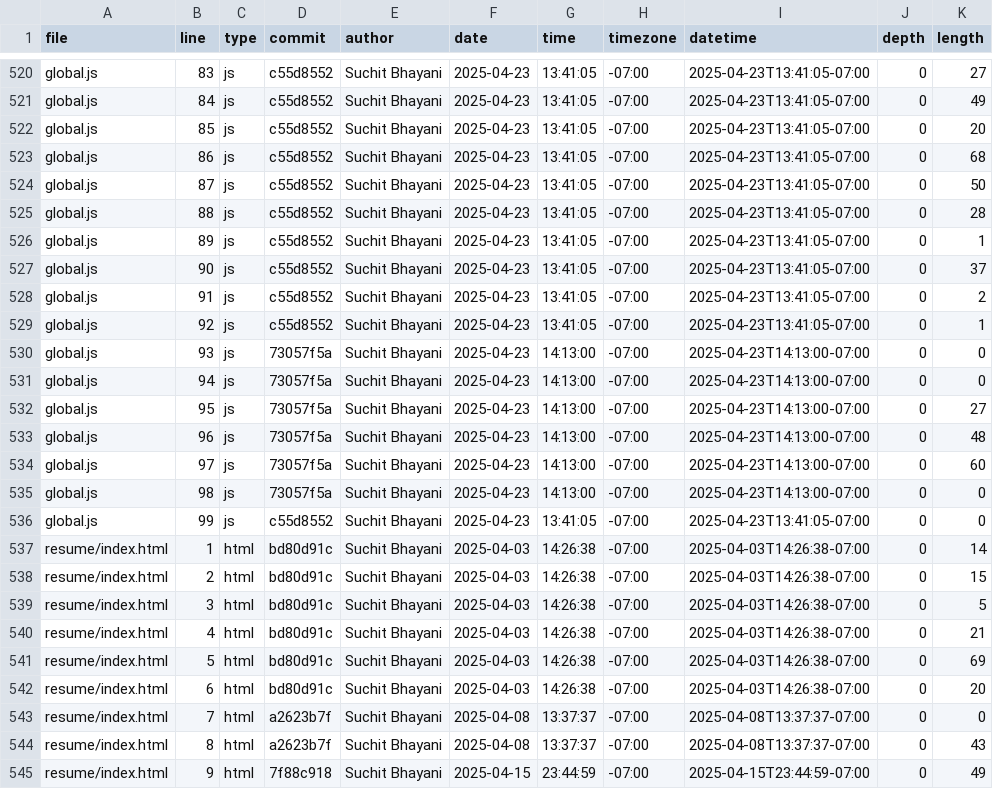
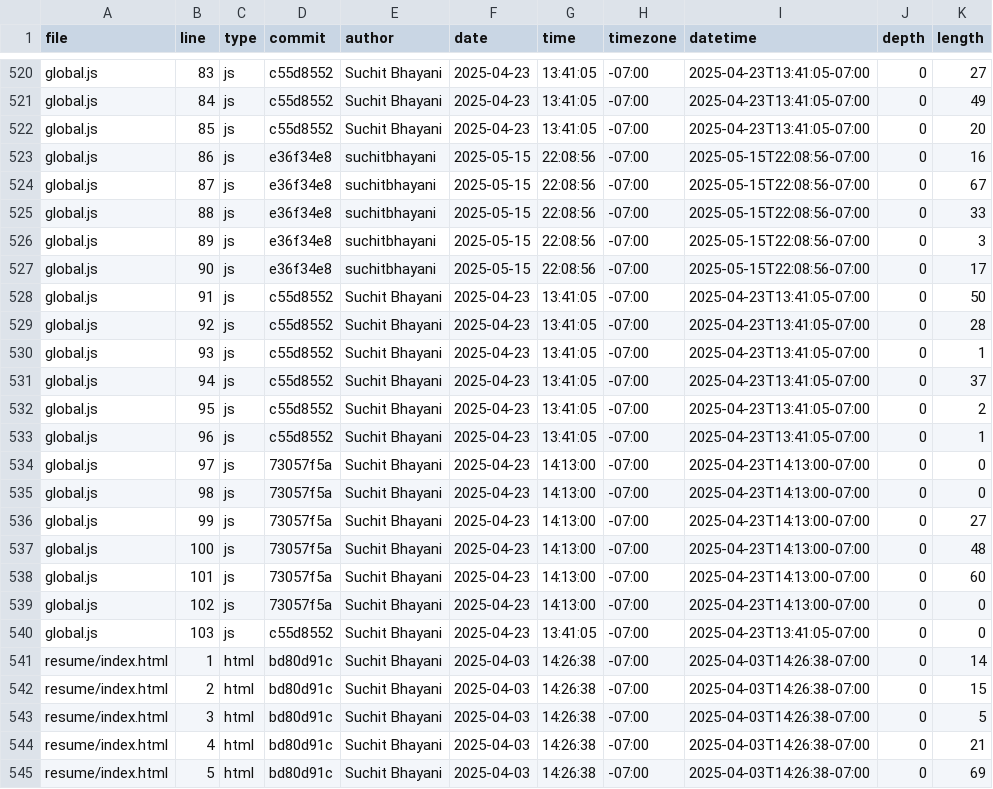
Before and after one commit to suchitbhayani/suchitbhayani.github.io, a CSV file: meta/loc.csv, drawn as a sheet; only a part is shown, gaps mark what is left out; the shorter side is filled out with more unchanged rows.

```diff
--- a/meta/loc.csv
+++ b/meta/loc.csv
@@ -522,16 +522,20 @@ global.js,84,js,c55d8552,Suchit Bhayani,2025-04-23,13:41:05,-07:00,2025-04-23T13
 global.js,85,js,c55d8552,Suchit Bhayani,2025-04-23,13:41:05,-07:00,2025-04-23T13:41:05-07:00,0,20
-global.js,86,js,c55d8552,Suchit Bhayani,2025-04-23,13:41:05,-07:00,2025-04-23T13:41:05-07:00,0,68
-global.js,87,js,c55d8552,Suchit Bhayani,2025-04-23,13:41:05,-07:00,2025-04-23T13:41:05-07:00,0,50
-global.js,88,js,c55d8552,Suchit Bhayani,2025-04-23,13:41:05,-07:00,2025-04-23T13:41:05-07:00,0,28
-global.js,89,js,c55d8552,Suchit Bhayani,2025-04-23,13:41:05,-07:00,2025-04-23T13:41:05-07:00,0,1
-global.js,90,js,c55d8552,Suchit Bhayani,2025-04-23,13:41:05,-07:00,2025-04-23T13:41:05-07:00,0,37
-global.js,91,js,c55d8552,Suchit Bhayani,2025-04-23,13:41:05,-07:00,2025-04-23T13:41:05-07:00,0,2
-global.js,92,js,c55d8552,Suchit Bhayani,2025-04-23,13:41:05,-07:00,2025-04-23T13:41:05-07:00,0,1
-global.js,93,js,73057f5a,Suchit Bhayani,2025-04-23,14:13:00,-07:00,2025-04-23T14:13:00-07:00,0,0
-global.js,94,js,73057f5a,Suchit Bhayani,2025-04-23,14:13:00,-07:00,2025-04-23T14:13:00-07:00,0,0
-global.js,95,js,73057f5a,Suchit Bhayani,2025-04-23,14:13:00,-07:00,2025-04-23T14:13:00-07:00,0,27
-global.js,96,js,73057f5a,Suchit Bhayani,2025-04-23,14:13:00,-07:00,2025-04-23T14:13:00-07:00,0,48
-global.js,97,js,73057f5a,Suchit Bhayani,2025-04-23,14:13:00,-07:00,2025-04-23T14:13:00-07:00,0,60
+global.js,86,js,e36f34e8,suchitbhayani,2025-05-15,22:08:56,-07:00,2025-05-15T22:08:56-07:00,0,16
+global.js,87,js,e36f34e8,suchitbhayani,2025-05-15,22:08:56,-07:00,2025-05-15T22:08:56-07:00,0,67
+global.js,88,js,e36f34e8,suchitbhayani,2025-05-15,22:08:56,-07:00,2025-05-15T22:08:56-07:00,0,33
+global.js,89,js,e36f34e8,suchitbhayani,2025-05-15,22:08:56,-07:00,2025-05-15T22:08:56-07:00,0,3
+global.js,90,js,e36f34e8,suchitbhayani,2025-05-15,22:08:56,-07:00,2025-05-15T22:08:56-07:00,0,17
+global.js,91,js,c55d8552,Suchit Bhayani,2025-04-23,13:41:05,-07:00,2025-04-23T13:41:05-07:00,0,50
+global.js,92,js,c55d8552,Suchit Bhayani,2025-04-23,13:41:05,-07:00,2025-04-23T13:41:05-07:00,0,28
+global.js,93,js,c55d8552,Suchit Bhayani,2025-04-23,13:41:05,-07:00,2025-04-23T13:41:05-07:00,0,1
+global.js,94,js,c55d8552,Suchit Bhayani,2025-04-23,13:41:05,-07:00,2025-04-23T13:41:05-07:00,0,37
+global.js,95,js,c55d8552,Suchit Bhayani,2025-04-23,13:41:05,-07:00,2025-04-23T13:41:05-07:00,0,2
+global.js,96,js,c55d8552,Suchit Bhayani,2025-04-23,13:41:05,-07:00,2025-04-23T13:41:05-07:00,0,1
+global.js,97,js,73057f5a,Suchit Bhayani,2025-04-23,14:13:00,-07:00,2025-04-23T14:13:00-07:00,0,0
 global.js,98,js,73057f5a,Suchit Bhayani,2025-04-23,14:13:00,-07:00,2025-04-23T14:13:00-07:00,0,0
-global.js,99,js,c55d8552,Suchit Bhayani,2025-04-23,13:41:05,-07:00,2025-04-23T13:41:05-07:00,0,0
+global.js,99,js,73057f5a,Suchit Bhayani,2025-04-23,14:13:00,-07:00,2025-04-23T14:13:00-07:00,0,27
+global.js,100,js,73057f5a,Suchit Bhayani,2025-04-23,14:13:00,-07:00,2025-04-23T14:13:00-07:00,0,48
+global.js,101,js,73057f5a,Suchit Bhayani,2025-04-23,14:13:00,-07:00,2025-04-23T14:13:00-07:00,0,60
+global.js,102,js,73057f5a,Suchit Bhayani,2025-04-23,14:13:00,-07:00,2025-04-23T14:13:00-07:00,0,0
+global.js,103,js,c55d8552,Suchit Bhayani,2025-04-23,13:41:05,-07:00,2025-04-23T13:41:05-07:00,0,0
 resume/index.html,1,html,bd80d91c,Suchit Bhayani,2025-04-03,14:26:38,-07:00,2025-04-03T14:26:38-07:00,0,14
```
